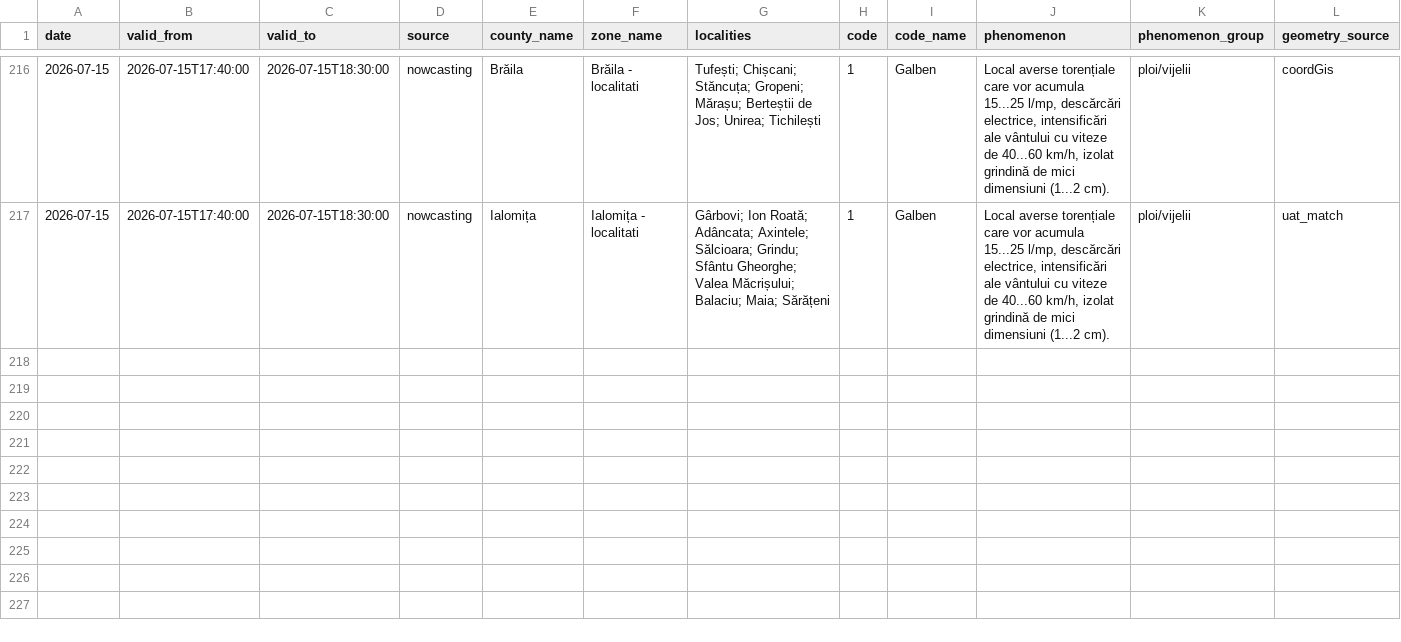
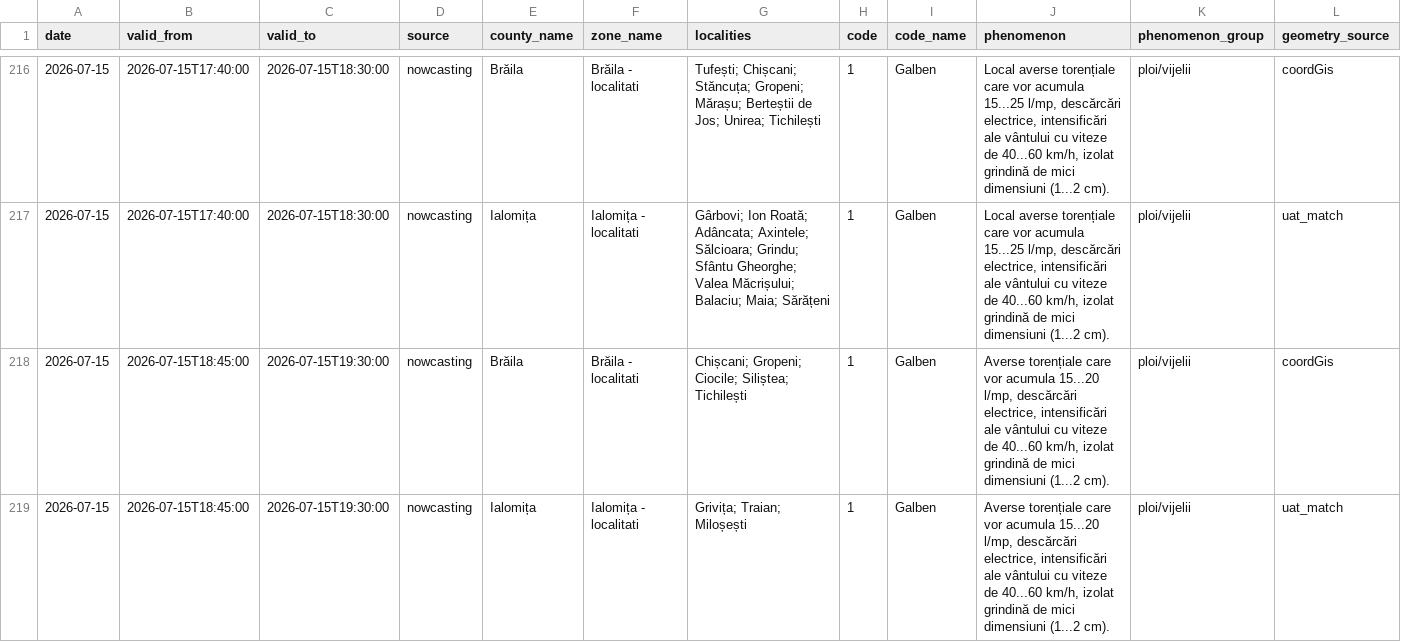
Before and after one commit to mariusbudileanu/date-meteo, a CSV file: public/istoric/nowcasting/2026-07.csv, drawn as a sheet; only a part is shown, gaps mark what is left out; rows hold the shown columns only; the diff names each change by its address in the sheet, - before the commit and + after, or states it on an @@ line.

```diff
--- a/public/istoric/nowcasting/2026-07.csv
+++ b/public/istoric/nowcasting/2026-07.csv
+row 218: 2026-07-15 | 2026-07-15T18:45:00 | 2026-07-15T19:30:00 | nowcasting | Brăila | Brăila - localitati | Chișcani; Gropeni; Ciocile; Siliștea; Tichilești | 1 | Galben | Averse torențiale care vor acumula 15...20 l/mp, descărcări electrice, intensificări ale vântului cu viteze de 40...60 km/h, izolat grindină de mici dimensiuni (1...2 cm). | ploi/vijelii | coordGis
+row 219: 2026-07-15 | 2026-07-15T18:45:00 | 2026-07-15T19:30:00 | nowcasting | Ialomița | Ialomița - localitati | Grivița; Traian; Miloșești | 1 | Galben | Averse torențiale care vor acumula 15...20 l/mp, descărcări electrice, intensificări ale vântului cu viteze de 40...60 km/h, izolat grindină de mici dimensiuni (1...2 cm). | ploi/vijelii | uat_match
```
Also changed, not shown: public/istoric/2026/2026-07.csv, public/istoric/toate-alertele.csv, 14 other files.
